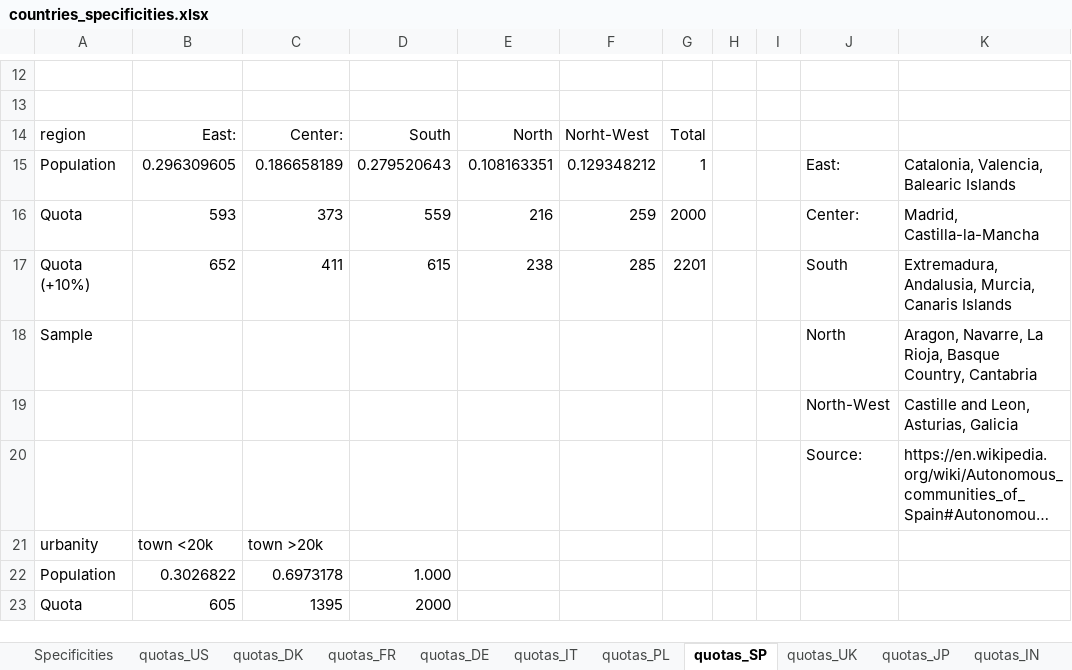
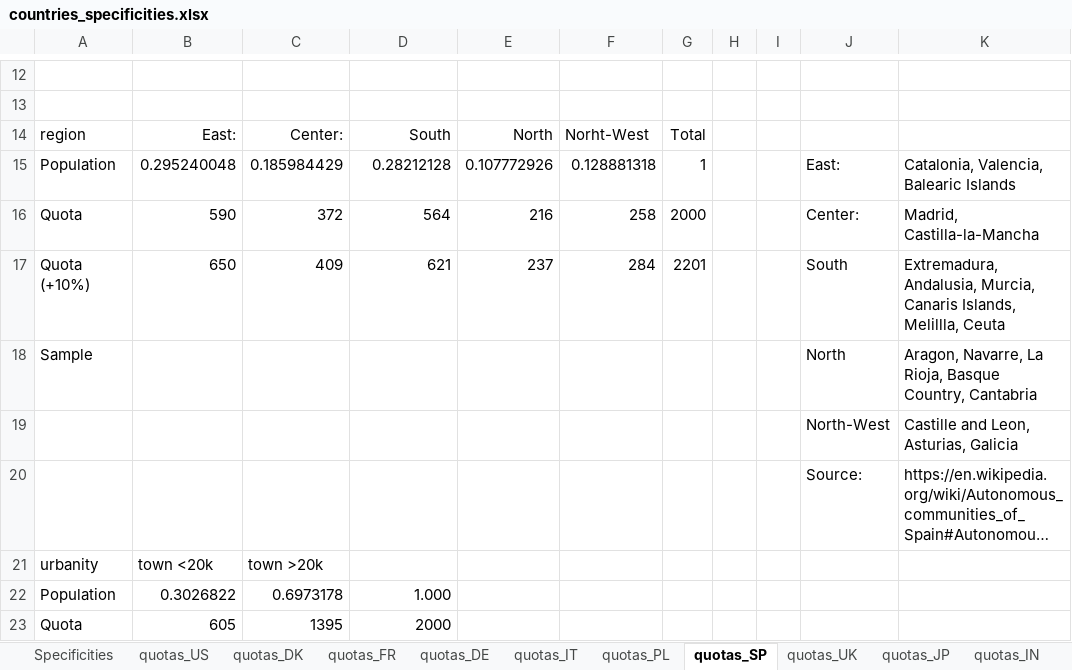
Before and after one commit to mariuslehenaff/oecd_climate, an Excel workbook: questionnaires/countries_specificities.xlsx, sheet quotas_SP, drawn as a sheet; only a part is shown, gaps mark what is left out; long unchanged cells end in …; values as stored, in another font and other column widths than the file's, no borders; the diff names each change by its address in the sheet, - before the commit and + after, or states it on an @@ line.

Commit message:
Update ES region quotas

```diff
--- a/questionnaires/countries_specificities.xlsx (sheet quotas_SP)
+++ b/questionnaires/countries_specificities.xlsx (sheet quotas_SP)
-B15: 0.296309605
+B15: 0.295240048
-C15: 0.186658189
+C15: 0.185984429
-D15: 0.279520643
+D15: 0.28212128
-E15: 0.108163351
+E15: 0.107772926
-F15: 0.129348212
+F15: 0.128881318
-B16: 593
+B16: 590
-C16: 373
+C16: 372
-D16: 559
+D16: 564
-F16: 259
+F16: 258
-B17: 652
+B17: 650
-C17: 411
+C17: 409
-D17: 615
+D17: 621
-E17: 238
+E17: 237
-F17: 285
+F17: 284
-K17: …Murcia, Canaris Islands
+K17: …Murcia, Canaris Islands, Melillla, Ceuta
```
Also changed, not shown: 1 other file.
